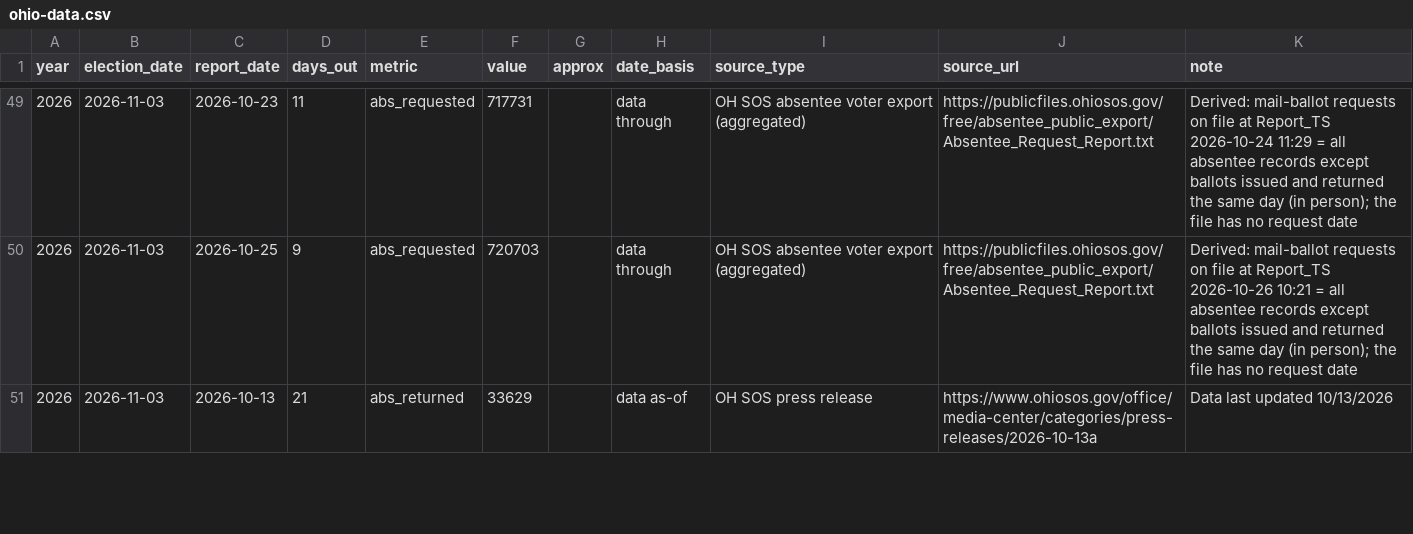
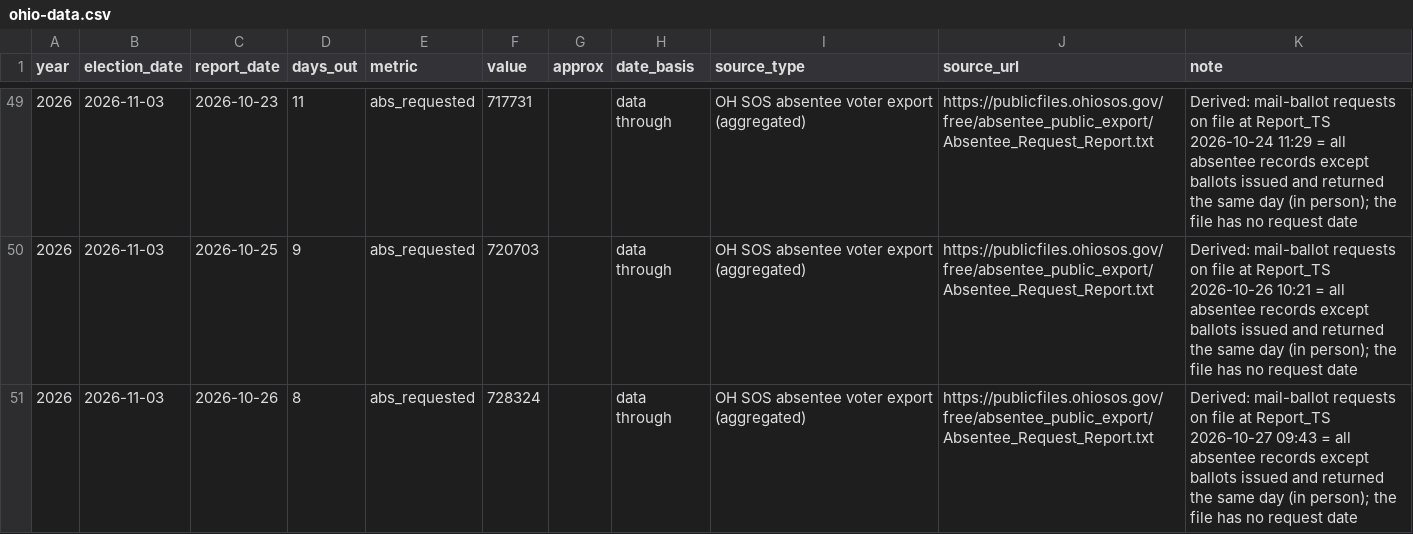
Before and after one commit to sethjlevyhub/fl-early-vote, a CSV file: site/ohio-data.csv, drawn as a sheet; only a part is shown, gaps mark what is left out; the shorter side is filled out with more unchanged rows; the diff covers the shown part only.

```diff
--- a/site/ohio-data.csv
+++ b/site/ohio-data.csv
@@ -50 +50,2 @@ year,election_date,report_date,days_out,metric,value,approx,date_basis,source_ty
 2026,2026-11-03,2026-10-25,9,abs_requested,720703,,data through,OH SOS absentee voter export (aggregated),https://publicfiles.ohiosos.gov/free/absentee_public_export/Absentee_Request_Report.txt,Derived: mail-ballot requests on file at Report_TS 2026-10-26 10:21 = all absentee records except ballots issued and returned the same day (in person); the file has no request date
+2026,2026-11-03,2026-10-26,8,abs_requested,728324,,data through,OH SOS absentee voter export (aggregated),https://publicfiles.ohiosos.gov/free/absentee_public_export/Absentee_Request_Report.txt,Derived: mail-ballot requests on file at Report_TS 2026-10-27 09:43 = all absentee records except ballots issued and returned the same day (in person); the file has no request date
```
Also changed, not shown: 7 added rows elsewhere in this file, site/az-data.csv, site/data.csv, 17 other files.
